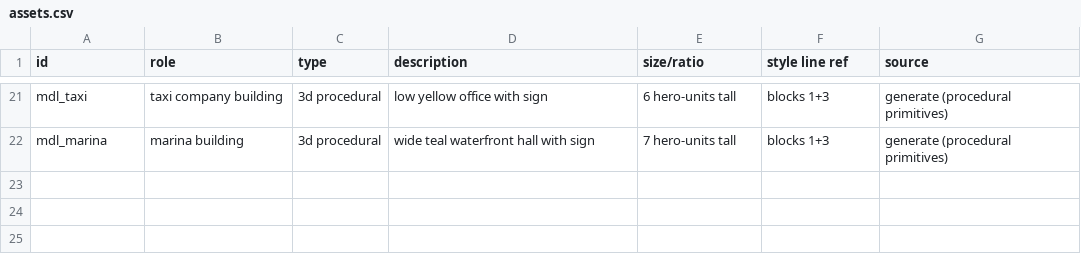
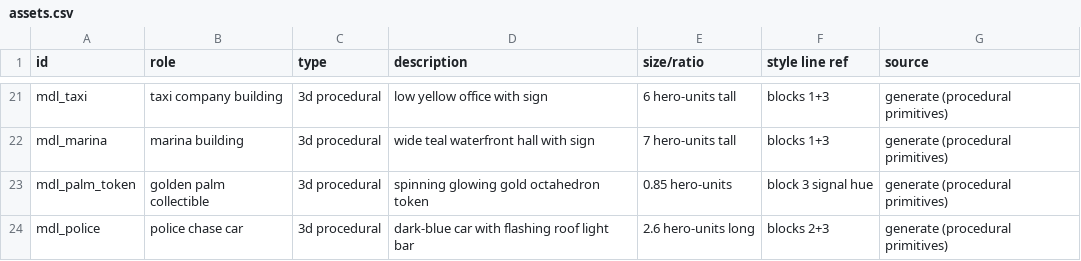
Before and after one commit to gbel1224/my-first-counter, a CSV file: palm-city/design/assets.csv, drawn as a sheet; only a part is shown, gaps mark what is left out; the diff names each change by its address in the sheet, - before the commit and + after, or states it on an @@ line.

```diff
--- a/palm-city/design/assets.csv
+++ b/palm-city/design/assets.csv
+row 23: mdl_palm_token | golden palm collectible | 3d procedural | spinning glowing gold octahedron token | 0.85 hero-units | block 3 signal hue | generate (procedural primitives)
+row 24: mdl_police | police chase car | 3d procedural | dark-blue car with flashing roof light bar | 2.6 hero-units long | blocks 2+3 | generate (procedural primitives)
```
Also changed, not shown: 6 other files.
